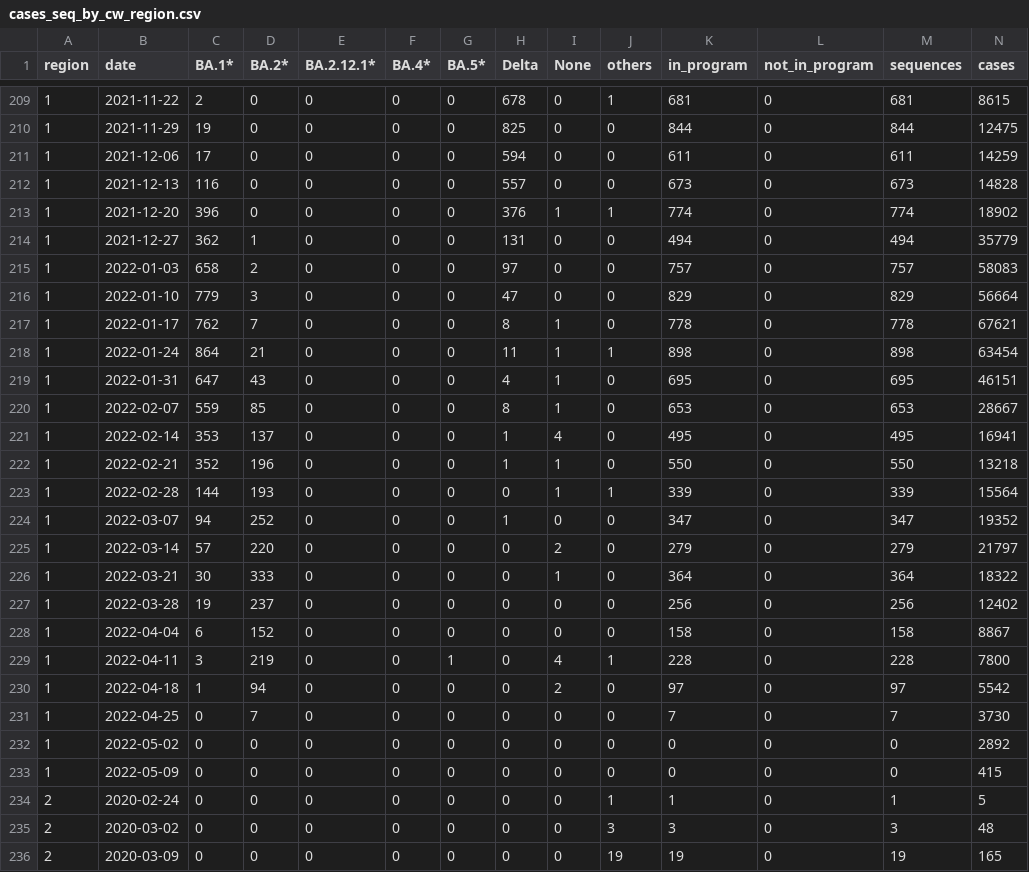
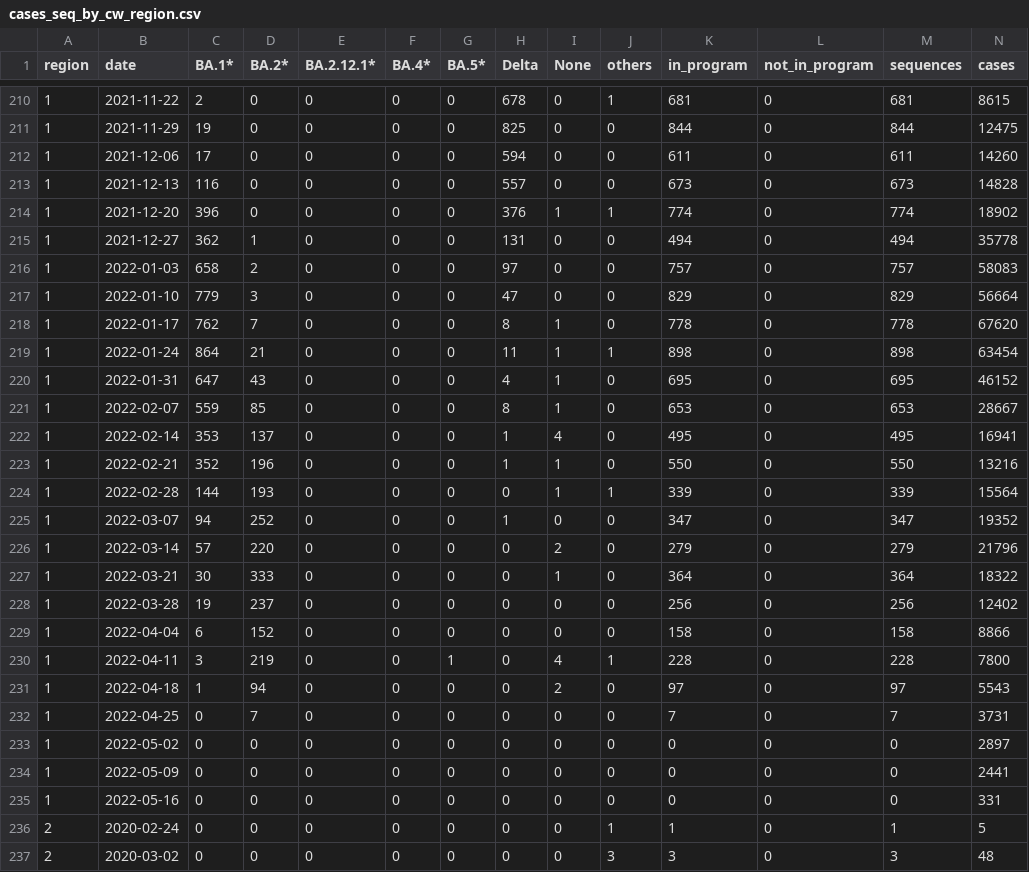
Before and after one commit to CovSeqCH/SequencingStats_and_Variants, a CSV file: data/cases_seq_by_cw_region.csv, drawn as a sheet; only a part is shown, gaps mark what is left out; the shorter side is filled out with more unchanged rows; the diff covers the shown part only.

```diff
--- a/data/cases_seq_by_cw_region.csv
+++ b/data/cases_seq_by_cw_region.csv
@@ -210,25 +211,26 @@ region,date,BA.1*,BA.2*,BA.2.12.1*,BA.4*,BA.5*,Delta,None,others,in_program,not_
 1,2021-11-29,19,0,0,0,0,825,0,0,844,0,844,12475
-1,2021-12-06,17,0,0,0,0,594,0,0,611,0,611,14259
+1,2021-12-06,17,0,0,0,0,594,0,0,611,0,611,14260
 1,2021-12-13,116,0,0,0,0,557,0,0,673,0,673,14828
 1,2021-12-20,396,0,0,0,0,376,1,1,774,0,774,18902
-1,2021-12-27,362,1,0,0,0,131,0,0,494,0,494,35779
+1,2021-12-27,362,1,0,0,0,131,0,0,494,0,494,35778
 1,2022-01-03,658,2,0,0,0,97,0,0,757,0,757,58083
 1,2022-01-10,779,3,0,0,0,47,0,0,829,0,829,56664
-1,2022-01-17,762,7,0,0,0,8,1,0,778,0,778,67621
+1,2022-01-17,762,7,0,0,0,8,1,0,778,0,778,67620
 1,2022-01-24,864,21,0,0,0,11,1,1,898,0,898,63454
-1,2022-01-31,647,43,0,0,0,4,1,0,695,0,695,46151
+1,2022-01-31,647,43,0,0,0,4,1,0,695,0,695,46152
 1,2022-02-07,559,85,0,0,0,8,1,0,653,0,653,28667
 1,2022-02-14,353,137,0,0,0,1,4,0,495,0,495,16941
-1,2022-02-21,352,196,0,0,0,1,1,0,550,0,550,13218
+1,2022-02-21,352,196,0,0,0,1,1,0,550,0,550,13216
 1,2022-02-28,144,193,0,0,0,0,1,1,339,0,339,15564
 1,2022-03-07,94,252,0,0,0,1,0,0,347,0,347,19352
-1,2022-03-14,57,220,0,0,0,0,2,0,279,0,279,21797
+1,2022-03-14,57,220,0,0,0,0,2,0,279,0,279,21796
 1,2022-03-21,30,333,0,0,0,0,1,0,364,0,364,18322
 1,2022-03-28,19,237,0,0,0,0,0,0,256,0,256,12402
-1,2022-04-04,6,152,0,0,0,0,0,0,158,0,158,8867
+1,2022-04-04,6,152,0,0,0,0,0,0,158,0,158,8866
 1,2022-04-11,3,219,0,0,1,0,4,1,228,0,228,7800
-1,2022-04-18,1,94,0,0,0,0,2,0,97,0,97,5542
-1,2022-04-25,0,7,0,0,0,0,0,0,7,0,7,3730
-1,2022-05-02,0,0,0,0,0,0,0,0,0,0,0,2892
-1,2022-05-09,0,0,0,0,0,0,0,0,0,0,0,415
+1,2022-04-18,1,94,0,0,0,0,2,0,97,0,97,5543
+1,2022-04-25,0,7,0,0,0,0,0,0,7,0,7,3731
+1,2022-05-02,0,0,0,0,0,0,0,0,0,0,0,2897
+1,2022-05-09,0,0,0,0,0,0,0,0,0,0,0,2441
+1,2022-05-16,0,0,0,0,0,0,0,0,0,0,0,331
 2,2020-02-24,0,0,0,0,0,0,0,1,1,0,1,5
```
Also changed, not shown: 6 added rows and 54 edited cells elsewhere in this file, 12 other files.
